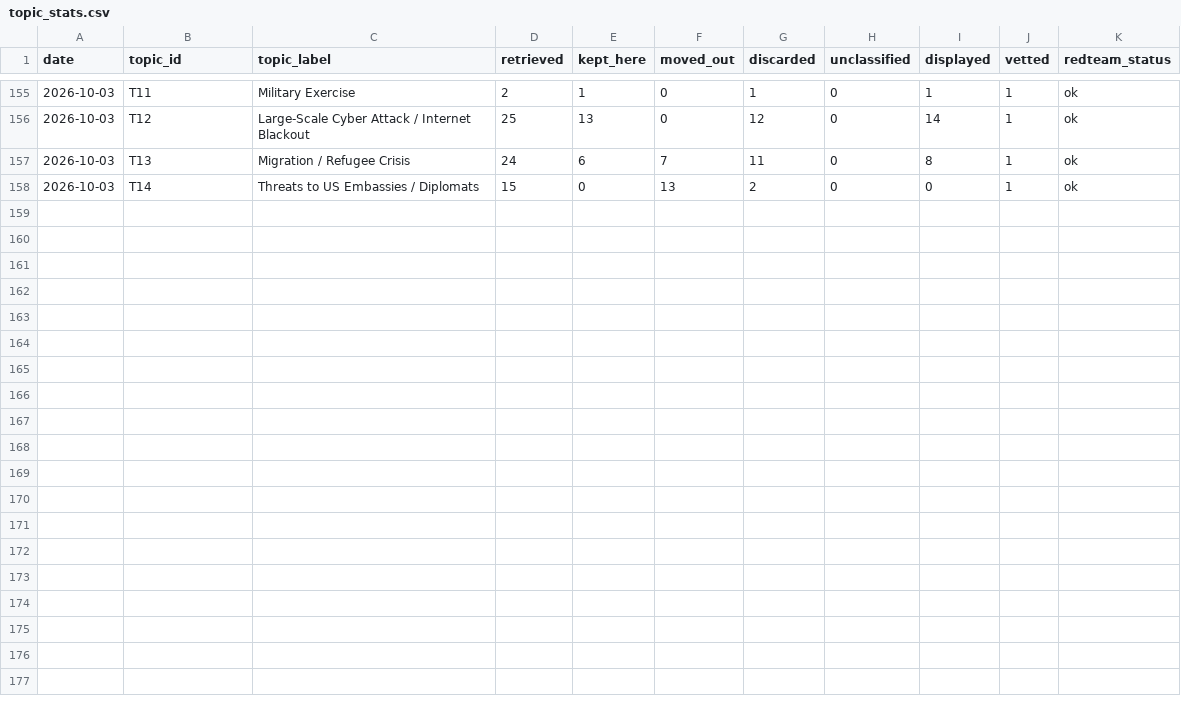
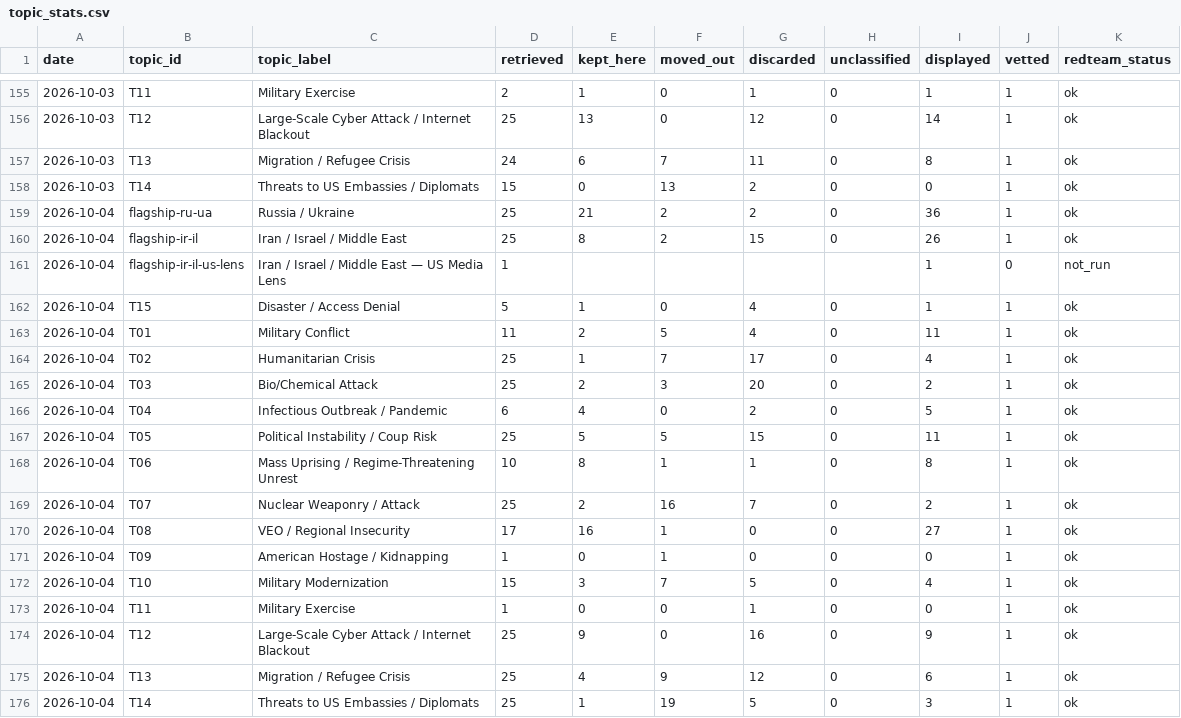
Before and after one commit to Spillers478/Global-Situation-Watch, a CSV file: data/history/topic_stats.csv, drawn as a sheet; only a part is shown, gaps mark what is left out.

```diff
--- a/data/history/topic_stats.csv
+++ b/data/history/topic_stats.csv
@@ -158 +158,19 @@ date,topic_id,topic_label,retrieved,kept_here,moved_out,discarded,unclassified,d
 2026-10-03,T14,Threats to US Embassies / Diplomats,15,0,13,2,0,0,1,ok
+2026-10-04,flagship-ru-ua,Russia / Ukraine,25,21,2,2,0,36,1,ok
+2026-10-04,flagship-ir-il,Iran / Israel / Middle East,25,8,2,15,0,26,1,ok
+2026-10-04,flagship-ir-il-us-lens,Iran / Israel / Middle East — US Media Lens,1,,,,,1,0,not_run
+2026-10-04,T15,Disaster / Access Denial,5,1,0,4,0,1,1,ok
+2026-10-04,T01,Military Conflict,11,2,5,4,0,11,1,ok
+2026-10-04,T02,Humanitarian Crisis,25,1,7,17,0,4,1,ok
+2026-10-04,T03,Bio/Chemical Attack,25,2,3,20,0,2,1,ok
+2026-10-04,T04,Infectious Outbreak / Pandemic,6,4,0,2,0,5,1,ok
+2026-10-04,T05,Political Instability / Coup Risk,25,5,5,15,0,11,1,ok
+2026-10-04,T06,Mass Uprising / Regime-Threatening Unrest,10,8,1,1,0,8,1,ok
+2026-10-04,T07,Nuclear Weaponry / Attack,25,2,16,7,0,2,1,ok
+2026-10-04,T08,VEO / Regional Insecurity,17,16,1,0,0,27,1,ok
+2026-10-04,T09,American Hostage / Kidnapping,1,0,1,0,0,0,1,ok
+2026-10-04,T10,Military Modernization,15,3,7,5,0,4,1,ok
+2026-10-04,T11,Military Exercise,1,0,0,1,0,0,1,ok
+2026-10-04,T12,Large-Scale Cyber Attack / Internet Blackout,25,9,0,16,0,9,1,ok
+2026-10-04,T13,Migration / Refugee Crisis,25,4,9,12,0,6,1,ok
+2026-10-04,T14,Threats to US Embassies / Diplomats,25,1,19,5,0,3,1,ok
```
Also changed, not shown: 54 other files.
